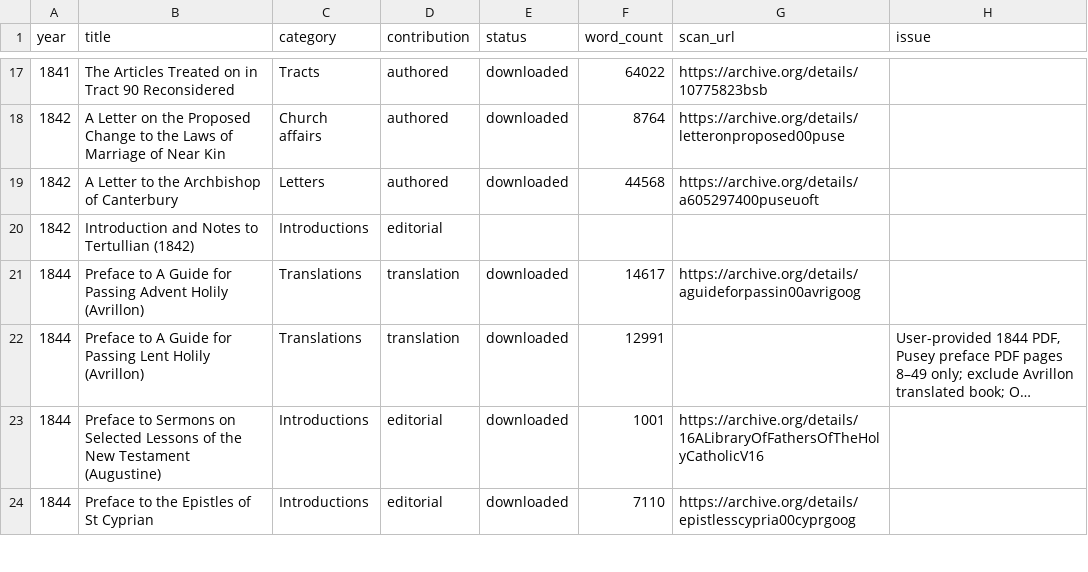
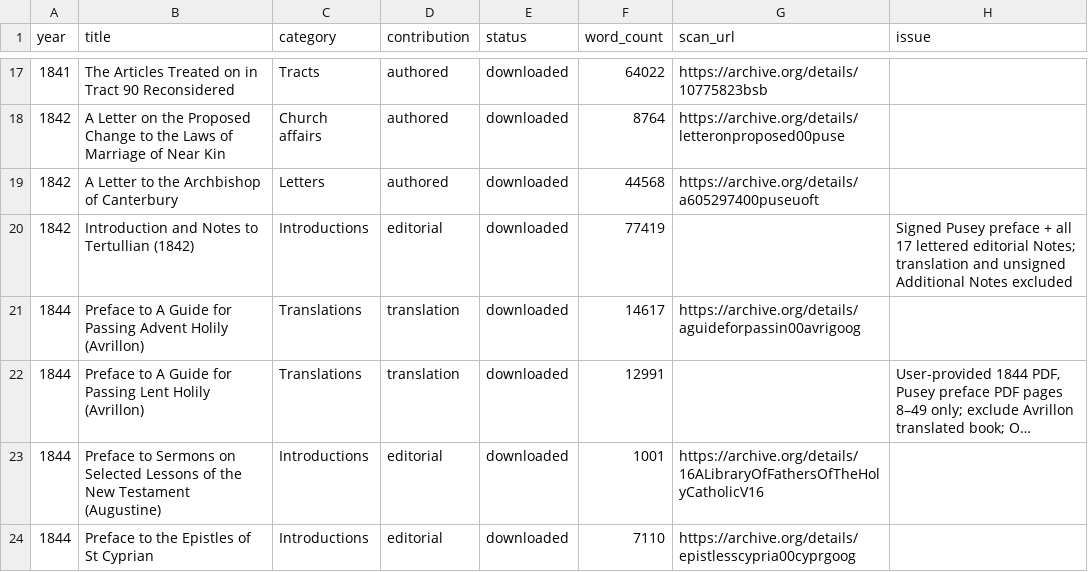
Before and after one commit to benfordeveloping/pusey-corpus, a CSV file: data/harvest_report.csv, drawn as a sheet; only a part is shown, gaps mark what is left out; long unchanged cells end in ….

```diff
--- a/data/harvest_report.csv
+++ b/data/harvest_report.csv
@@ -19,3 +19,3 @@
 1842,A Letter to the Archbishop of Canterbury,Letters,authored,downloaded,44568,https://archive.org/details/a605297400puseuoft,
-1842,Introduction and Notes to Tertullian (1842),Introductions,editorial,,,,
+1842,Introduction and Notes to Tertullian (1842),Introductions,editorial,downloaded,77419,,Signed Pusey preface + all 17 lettered editorial Notes; translation and unsigned Additional Notes excluded
 1844,Preface to A Guide for Passing Advent Holily (Avrillon),Translations,translation,downloaded,14617,https://archive.org/details/aguideforpassin00avrigoog,
```
Also changed, not shown: data/source_registry.csv, 5 other files.
